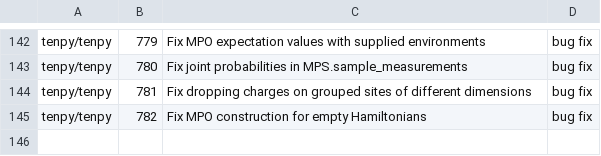
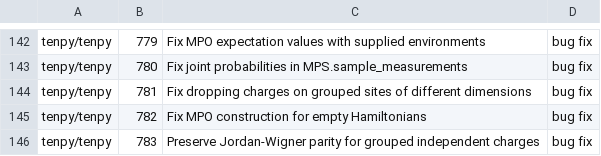
Before and after one commit to rpinho/ai-biology, a TSV file: tools/bio_prs.tsv, drawn as a sheet; only a part is shown, gaps mark what is left out.

```diff
--- a/tools/bio_prs.tsv
+++ b/tools/bio_prs.tsv
@@ -145 +145,2 @@ tenpy/tenpy	781	Fix dropping charges on grouped sites of different dimensions	bu
 tenpy/tenpy	782	Fix MPO construction for empty Hamiltonians	bug fix
+tenpy/tenpy	783	Preserve Jordan-Wigner parity for grouped independent charges	bug fix
```
Also changed, not shown: 1 other file.
